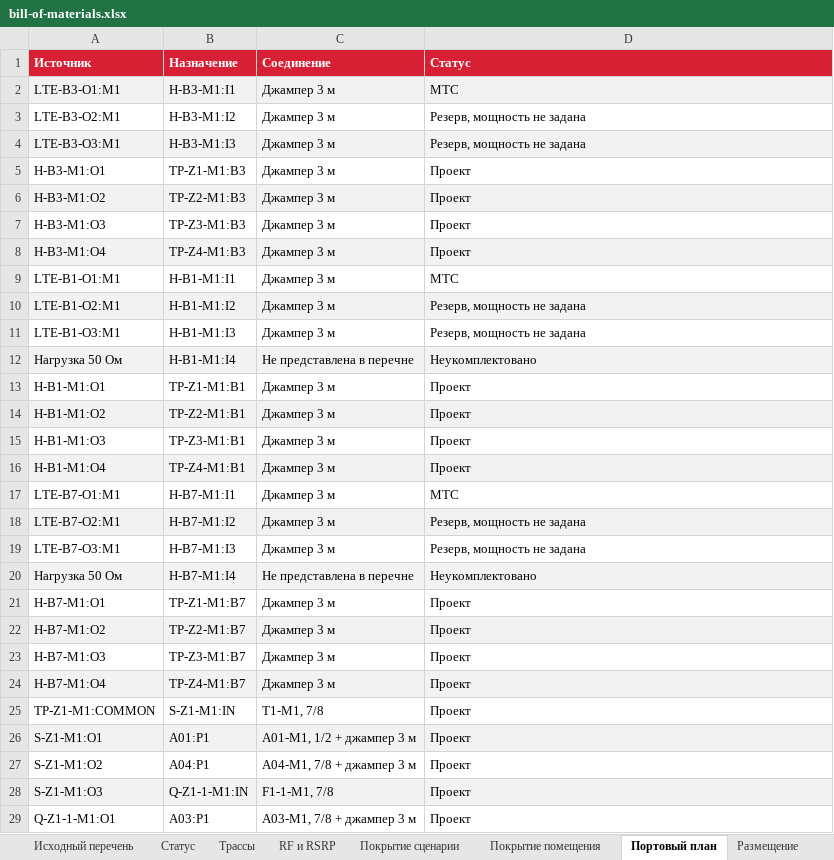
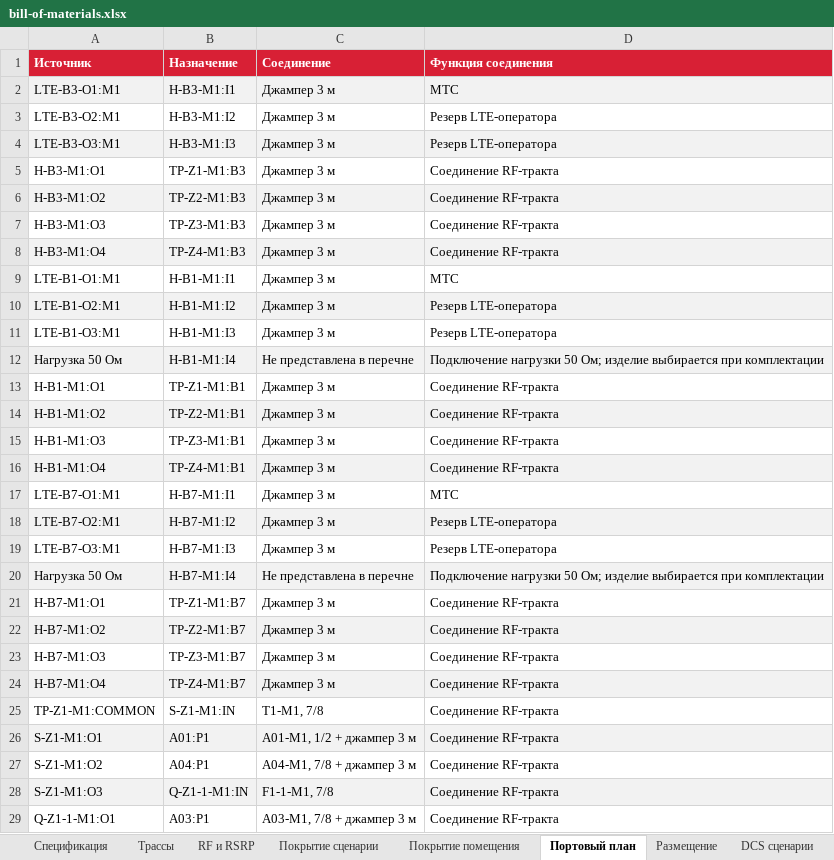
Before and after one commit to abalakovpa/mts-engineer-hack-2026-radio, an Excel workbook: equipment/bill-of-materials.xlsx, sheet Портовый план, drawn as a sheet; only a part is shown; values as stored, in another font and other column widths than the file's, no borders; the diff covers the shown part only; the diff names each change by its address in the sheet, - before the commit and + after, or states it on an @@ line.

```diff
--- a/equipment/bill-of-materials.xlsx (sheet Портовый план)
+++ b/equipment/bill-of-materials.xlsx (sheet Портовый план)
-sheet tab: Исходный перечень
-sheet tab: Статус
-D1: Статус
+D1: Функция соединения
-D3:D4 (Функция соединения): Резерв, мощность не задана
+D3:D4 (Функция соединения): Резерв LTE-оператора
-D5:D8 (Функция соединения): Проект
+D5:D8 (Функция соединения): Соединение RF-тракта
-D10:D11 (Функция соединения): Резерв, мощность не задана
+D10:D11 (Функция соединения): Резерв LTE-оператора
-D12 (Функция соединения): Неукомплектовано
+D12 (Функция соединения): Подключение нагрузки 50 Ом; изделие выбирается при комплектации
-D13:D16 (Функция соединения): Проект
+D13:D16 (Функция соединения): Соединение RF-тракта
-D18:D19 (Функция соединения): Резерв, мощность не задана
+D18:D19 (Функция соединения): Резерв LTE-оператора
-D20 (Функция соединения): Неукомплектовано
+D20 (Функция соединения): Подключение нагрузки 50 Ом; изделие выбирается при комплектации
-D21:D29 (Функция соединения): Проект
+D21:D29 (Функция соединения): Соединение RF-тракта
```
Also changed, not shown: 106 edited cells elsewhere in this sheet, sheet Размещение, sheet Трассы, sheet Комплектность, sheet Спецификация, submission/final/04-equipment.xlsx, 19 other files.
